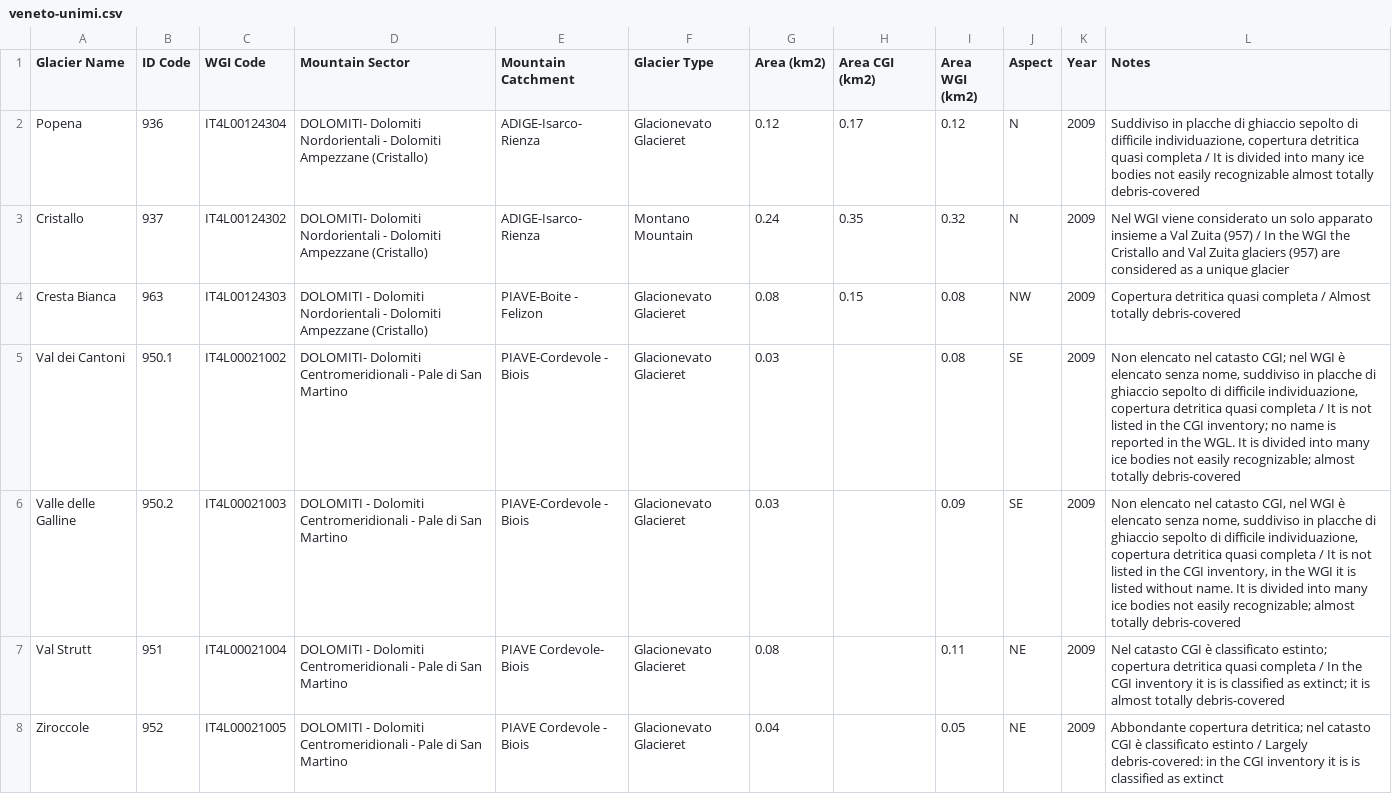
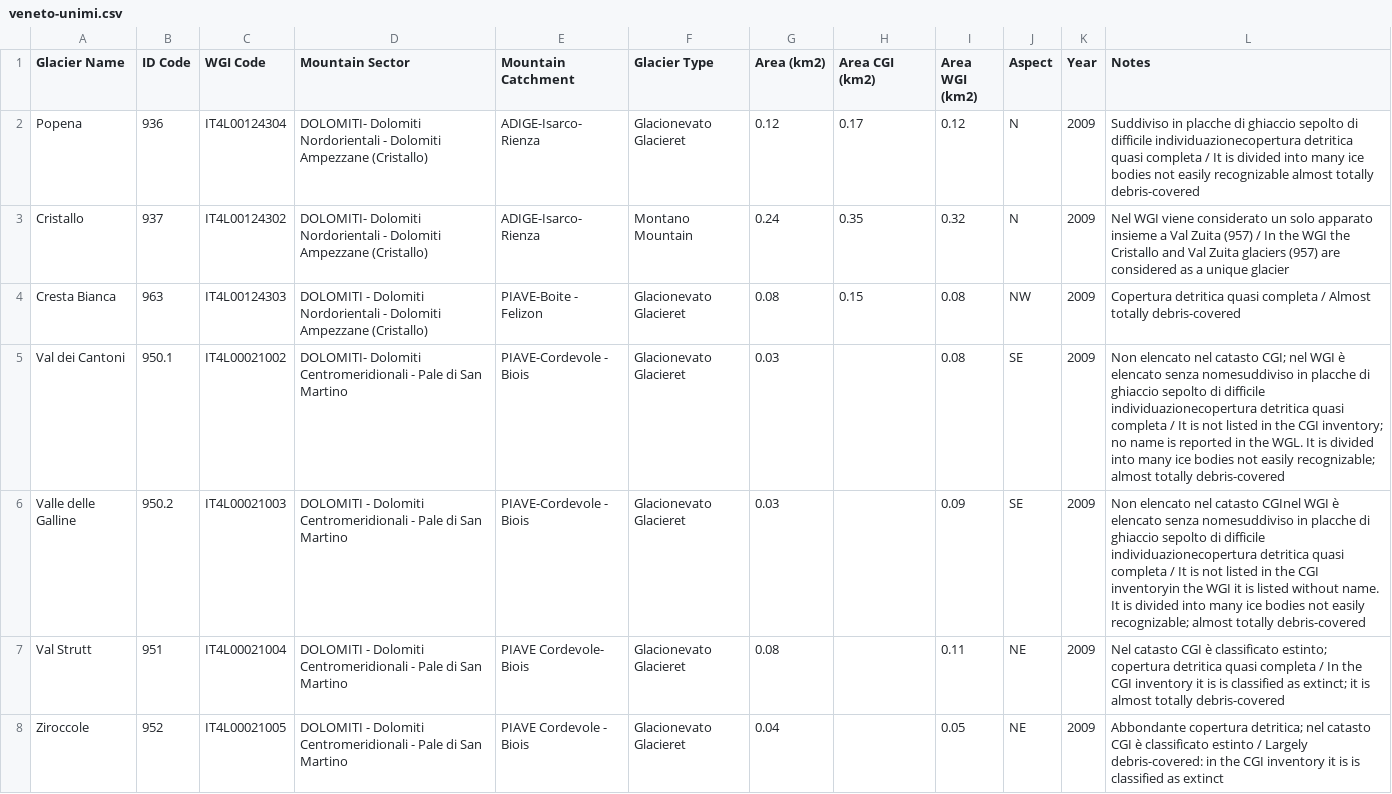
Before and after one commit to martinadep/GlaciersRetreat-Viz, a CSV file: data/unimi/veneto-unimi.csv, drawn as a sheet; only a part is shown; the diff covers the shown part only.

```diff
--- a/data/unimi/veneto-unimi.csv
+++ b/data/unimi/veneto-unimi.csv
@@ -1,7 +1,7 @@
 Glacier Name,ID Code,WGI Code,Mountain Sector,Mountain Catchment,Glacier Type,Area (km2),Area CGI (km2),Area WGI (km2),Aspect,Year,Notes
-Popena,936,IT4L00124304,DOLOMITI- Dolomiti Nordorientali - Dolomiti Ampezzane (Cristallo),ADIGE-Isarco- Rienza,Glacionevato Glacieret,0.12,0.17,0.12,N,2009,"Suddiviso in placche di ghiaccio sepolto di difficile individuazione, copertura detritica quasi completa / It is divided into many ice bodies not easily recognizable almost totally debris-covered"
+Popena,936,IT4L00124304,DOLOMITI- Dolomiti Nordorientali - Dolomiti Ampezzane (Cristallo),ADIGE-Isarco- Rienza,Glacionevato Glacieret,0.12,0.17,0.12,N,2009,"Suddiviso in placche di ghiaccio sepolto di difficile individuazionecopertura detritica quasi completa / It is divided into many ice bodies not easily recognizable almost totally debris-covered"
 Cristallo,937,IT4L00124302,DOLOMITI- Dolomiti Nordorientali - Dolomiti Ampezzane (Cristallo),ADIGE-Isarco- Rienza,Montano Mountain,0.24,0.35,0.32,N,2009,"Nel WGI viene considerato un solo apparato insieme a Val Zuita (957) / In the WGI the Cristallo and Val Zuita glaciers (957) are considered as a unique glacier"
 Cresta Bianca,963,IT4L00124303,DOLOMITI - Dolomiti Nordorientali - Dolomiti Ampezzane (Cristallo),PIAVE-Boite - Felizon,Glacionevato Glacieret,0.08,0.15,0.08,NW,2009,Copertura detritica quasi completa / Almost totally debris-covered
-Val dei Cantoni,950.1,IT4L00021002,DOLOMITI- Dolomiti Centromeridionali - Pale di San Martino,PIAVE-Cordevole - Biois,Glacionevato Glacieret,0.03,,0.08,SE,2009,"Non elencato nel catasto CGI; nel WGI è elencato senza nome, suddiviso in placche di ghiaccio sepolto di difficile individuazione, copertura detritica quasi completa / It is not listed in the CGI inventory; no name is reported in the WGL. It is divided into many ice bodies not easily recognizable; almost totally debris-covered"
-Valle delle Galline,950.2,IT4L00021003,DOLOMITI - Dolomiti Centromeridionali - Pale di San Martino,PIAVE-Cordevole - Biois,Glacionevato Glacieret,0.03,,0.09,SE,2009,"Non elencato nel catasto CGI, nel WGI è elencato senza nome, suddiviso in placche di ghiaccio sepolto di difficile individuazione, copertura detritica quasi completa / It is not listed in the CGI inventory, in the WGI it is listed without name. It is divided into many ice bodies not easily recognizable; almost totally debris-covered"
+Val dei Cantoni,950.1,IT4L00021002,DOLOMITI- Dolomiti Centromeridionali - Pale di San Martino,PIAVE-Cordevole - Biois,Glacionevato Glacieret,0.03,,0.08,SE,2009,"Non elencato nel catasto CGI; nel WGI è elencato senza nomesuddiviso in placche di ghiaccio sepolto di difficile individuazionecopertura detritica quasi completa / It is not listed in the CGI inventory; no name is reported in the WGL. It is divided into many ice bodies not easily recognizable; almost totally debris-covered"
+Valle delle Galline,950.2,IT4L00021003,DOLOMITI - Dolomiti Centromeridionali - Pale di San Martino,PIAVE-Cordevole - Biois,Glacionevato Glacieret,0.03,,0.09,SE,2009,"Non elencato nel catasto CGInel WGI è elencato senza nomesuddiviso in placche di ghiaccio sepolto di difficile individuazionecopertura detritica quasi completa / It is not listed in the CGI inventoryin the WGI it is listed without name. It is divided into many ice bodies not easily recognizable; almost totally debris-covered"
 Val Strutt,951,IT4L00021004,DOLOMITI - Dolomiti Centromeridionali - Pale di San Martino,PIAVE Cordevole- Biois,Glacionevato Glacieret,0.08,,0.11,NE,2009,Nel catasto CGI è classificato estinto; copertura detritica quasi completa / In the CGI inventory it is is classified as extinct; it is almost totally debris-covered
```
Also changed, not shown: 5 edited cells elsewhere in this file, data/unimi/aosta-unimi.csv, data/unimi/fvg-unimi.csv, 6 other files.
